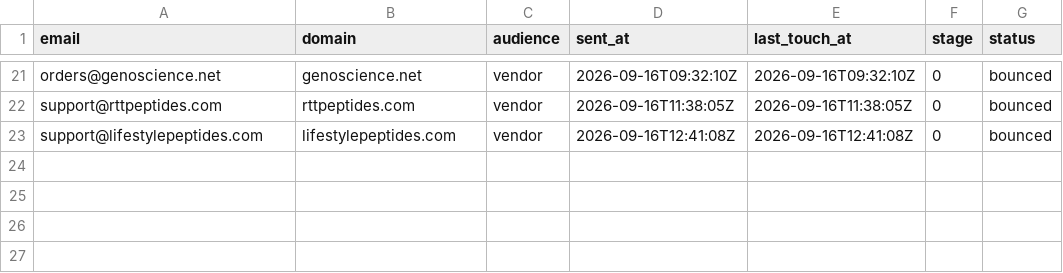
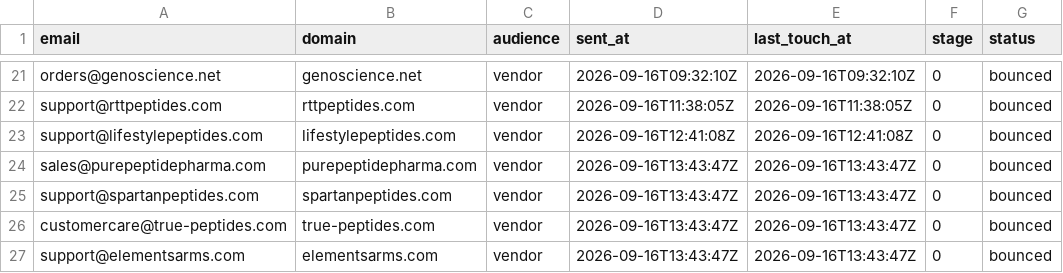
Before and after one commit to cfnoperations1-cell/g, a CSV file: outreach/bounced.csv, drawn as a sheet; only a part is shown, gaps mark what is left out.

```diff
--- a/outreach/bounced.csv
+++ b/outreach/bounced.csv
@@ -23 +23,5 @@ support@rttpeptides.com,rttpeptides.com,vendor,2026-09-16T11:38:05Z,2026-09-16T1
 support@lifestylepeptides.com,lifestylepeptides.com,vendor,2026-09-16T12:41:08Z,2026-09-16T12:41:08Z,0,bounced
+sales@purepeptidepharma.com,purepeptidepharma.com,vendor,2026-09-16T13:43:47Z,2026-09-16T13:43:47Z,0,bounced
+support@spartanpeptides.com,spartanpeptides.com,vendor,2026-09-16T13:43:47Z,2026-09-16T13:43:47Z,0,bounced
+customercare@true-peptides.com,true-peptides.com,vendor,2026-09-16T13:43:47Z,2026-09-16T13:43:47Z,0,bounced
+support@elementsarms.com,elementsarms.com,vendor,2026-09-16T13:43:47Z,2026-09-16T13:43:47Z,0,bounced
```
Also changed, not shown: outreach/contacted.csv, outreach/not_yet_emailed.csv, 3 other files.
